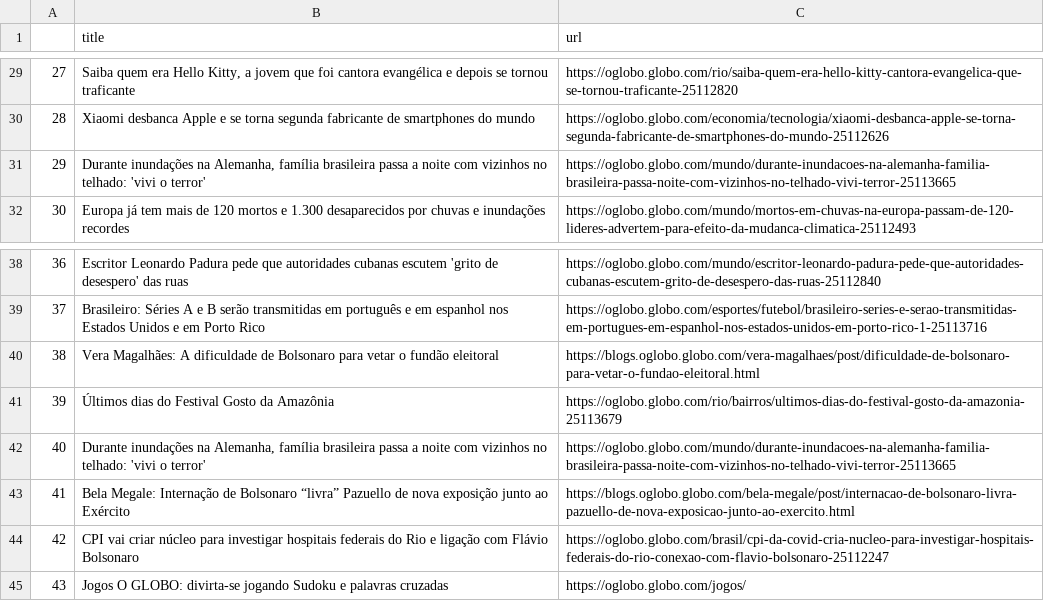
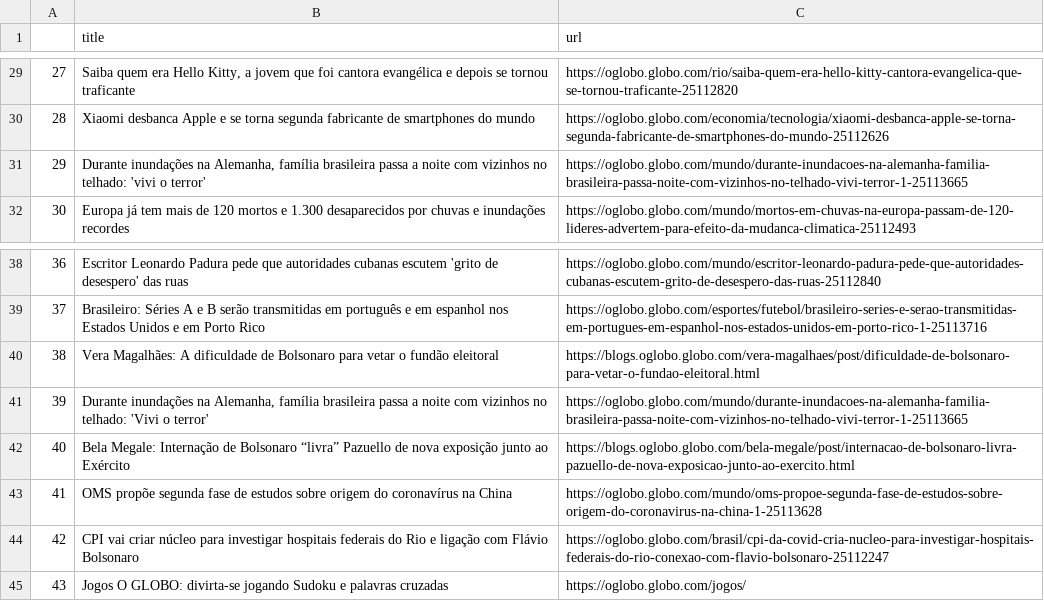
Before and after one commit to belisards/oglobo_headlines, a CSV file: oglobo-headlines.csv, drawn as a sheet; only a part is shown, gaps mark what is left out; the diff names each change by its address in the sheet, - before the commit and + after, or states it on an @@ line.

```diff
--- a/oglobo-headlines.csv
+++ b/oglobo-headlines.csv
-C31 (url): https://oglobo.globo.com/mundo/durante-inundacoes-na-alemanha-familia-brasileira-passa-noite-com-vizinhos-no-telhado-vivi-terror-25113665
+C31 (url): https://oglobo.globo.com/mundo/durante-inundacoes-na-alemanha-familia-brasileira-passa-noite-com-vizinhos-no-telhado-vivi-terror-1-25113665
-B41 (title): Últimos dias do Festival Gosto da Amazônia
+B41 (title): Durante inundações na Alemanha, família brasileira passa a noite com vizinhos no telhado: 'Vivi o terror'
-C41 (url): https://oglobo.globo.com/rio/bairros/ultimos-dias-do-festival-gosto-da-amazonia-25113679
+C41 (url): https://oglobo.globo.com/mundo/durante-inundacoes-na-alemanha-familia-brasileira-passa-noite-com-vizinhos-no-telhado-vivi-terror-1-25113665
-B42 (title): Durante inundações na Alemanha, família brasileira passa a noite com vizinhos no telhado: 'vivi o terror'
+B42 (title): Bela Megale: Internação de Bolsonaro “livra” Pazuello de nova exposição junto ao Exército
-C42 (url): https://oglobo.globo.com/mundo/durante-inundacoes-na-alemanha-familia-brasileira-passa-noite-com-vizinhos-no-telhado-vivi-terror-25113665
+C42 (url): https://blogs.oglobo.globo.com/bela-megale/post/internacao-de-bolsonaro-livra-pazuello-de-nova-exposicao-junto-ao-exercito.html
-B43 (title): Bela Megale: Internação de Bolsonaro “livra” Pazuello de nova exposição junto ao Exército
+B43 (title): OMS propõe segunda fase de estudos sobre origem do coronavírus na China
-C43 (url): https://blogs.oglobo.globo.com/bela-megale/post/internacao-de-bolsonaro-livra-pazuello-de-nova-exposicao-junto-ao-exercito.html
+C43 (url): https://oglobo.globo.com/mundo/oms-propoe-segunda-fase-de-estudos-sobre-origem-do-coronavirus-na-china-1-25113628
```
